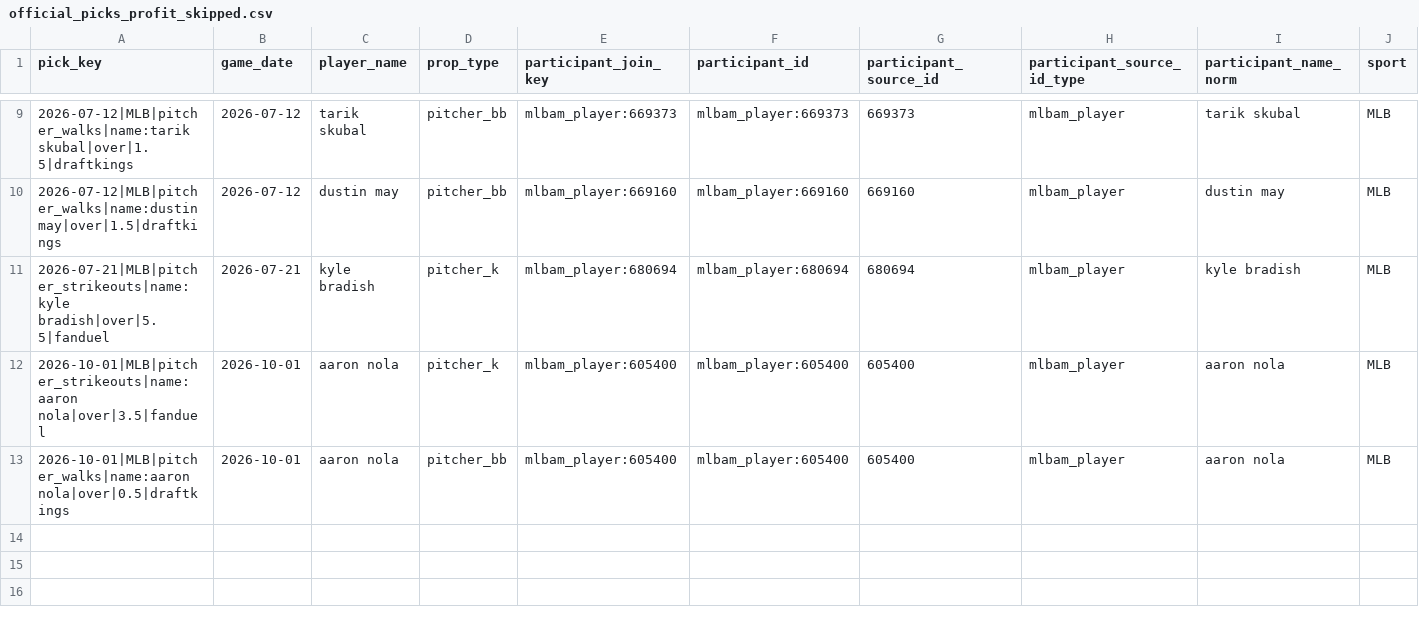
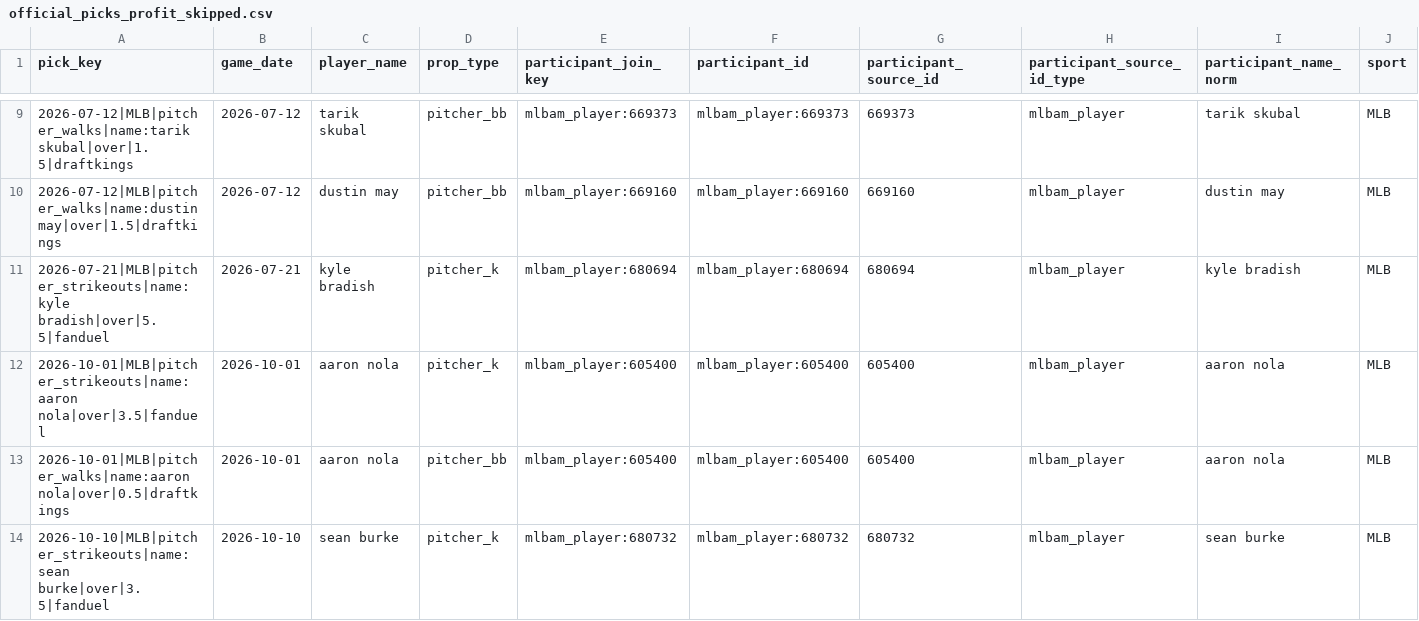
Before and after one commit to Ethrogo/proGramble, a CSV file: MLB/data/tracking/official_picks_profit_skipped.csv, drawn as a sheet; only a part is shown, gaps mark what is left out; rows hold the shown columns only; the diff names each change by its address in the sheet, - before the commit and + after, or states it on an @@ line.

```diff
--- a/MLB/data/tracking/official_picks_profit_skipped.csv
+++ b/MLB/data/tracking/official_picks_profit_skipped.csv
+row 14: 2026-10-10|MLB|pitcher_strikeouts|name:sean burke|over|3.5|fanduel | 2026-10-10 | sean burke | pitcher_k | mlbam_player:680732 | mlbam_player:680732 | 680732 | mlbam_player | sean burke | MLB
```
Also changed, not shown: MLB/data/tracking/official_picks_history.csv, 5 other files.
